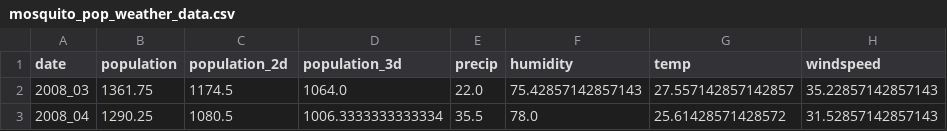
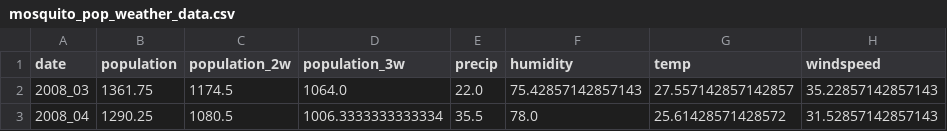
Before and after one commit to Juanfra21/mosquito-population-model, a CSV file: data/mosquito_pop_weather_data.csv, drawn as a sheet; only a part is shown; the diff names each change by its address in the sheet, - before the commit and + after, or states it on an @@ line.

Commit message:
Update mosquito_pop_weather_data.csv

```diff
--- a/data/mosquito_pop_weather_data.csv
+++ b/data/mosquito_pop_weather_data.csv
-C1: population_2d
+C1: population_2w
-D1: population_3d
+D1: population_3w
```
